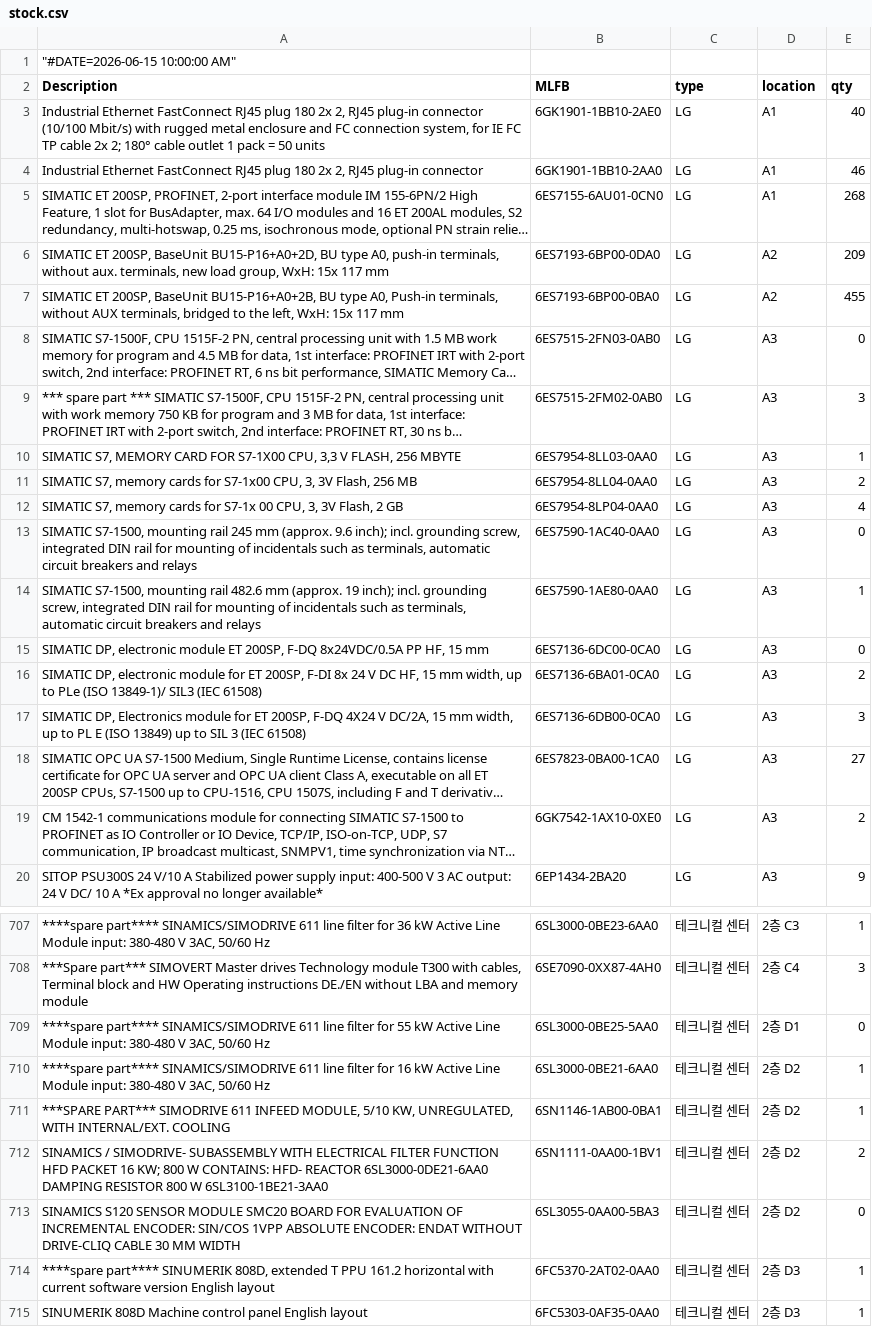
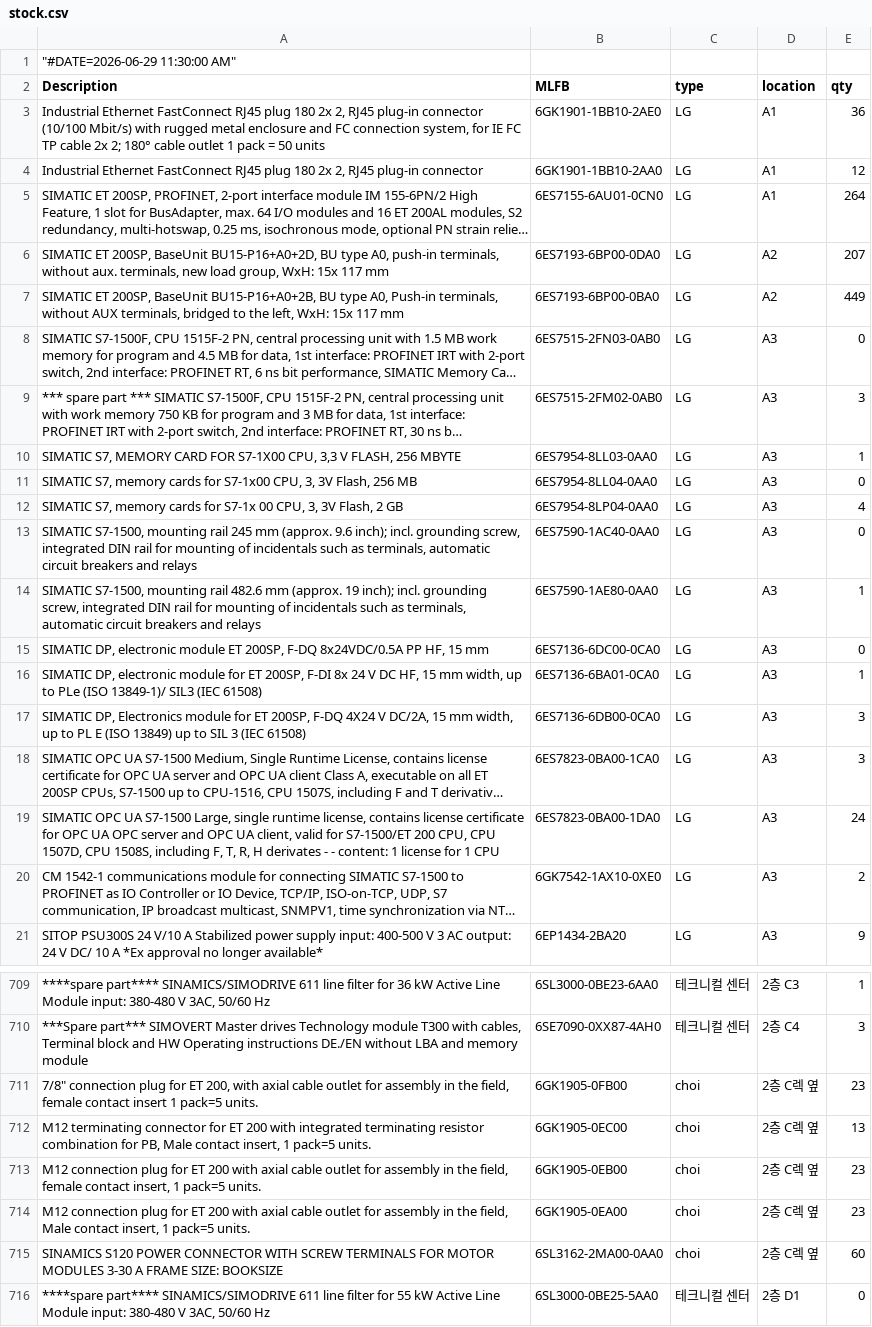
Before and after one commit to seotek-official/STOCK-PAGE-INTERNAL, a CSV file: stock.csv, drawn as a sheet; only a part is shown, gaps mark what is left out; the shorter side is filled out with more unchanged rows; long unchanged cells end in …; the diff covers the shown part only; the diff names each change by its address in the sheet, - before the commit and + after, or states it on an @@ line.

Commit message:
Add files via upload

```diff
--- a/stock.csv
+++ b/stock.csv
-A1 (Description): "#DATE=2026-06-15 10:00:00 AM"
+A1 (Description): "#DATE=2026-06-29 11:30:00 AM"
-E3 (qty): 40
+E3 (qty): 36
-E4 (qty): 46
+E4 (qty): 12
-E5 (qty): 268
+E5 (qty): 264
-E6 (qty): 209
+E6 (qty): 207
-E7 (qty): 455
+E7 (qty): 449
-E11 (qty): 2
+E11 (qty): 0
-E16 (qty): 2
+E16 (qty): 1
-E18 (qty): 27
+E18 (qty): 3
+row 19: SIMATIC OPC UA S7-1500 Large, single runtime license, contains license certificate for OPC UA OPC server and OPC UA client, valid for S7-1500/ET 200 CPU, CPU 1507D, CPU 1508S, including F, T, R, H derivates - - content: 1 license for 1 CPU | 6ES7823-0BA00-1DA0 | LG | A3 | 24
+row 711: 7/8" connection plug for ET 200, with axial cable outlet for assembly in the field, female contact insert 1 pack=5 units. | 6GK1905-0FB00 | choi | 2층 C렉 옆 | 23
+row 712: M12 terminating connector for ET 200 with integrated terminating resistor combination for PB, Male contact insert, 1 pack=5 units. | 6GK1905-0EC00 | choi | 2층 C렉 옆 | 13
+row 713: M12 connection plug for ET 200 with axial cable outlet for assembly in the field, female contact insert, 1 pack=5 units. | 6GK1905-0EB00 | choi | 2층 C렉 옆 | 23
+row 714: M12 connection plug for ET 200 with axial cable outlet for assembly in the field, Male contact insert, 1 pack=5 units. | 6GK1905-0EA00 | choi | 2층 C렉 옆 | 23
+row 715: SINAMICS S120 POWER CONNECTOR WITH SCREW TERMINALS FOR MOTOR MODULES 3-30 A FRAME SIZE: BOOKSIZE | 6SL3162-2MA00-0AA0 | choi | 2층 C렉 옆 | 60
```
Also changed, not shown: 7 added rows, 5 removed rows and 38 edited cells elsewhere in this file.
